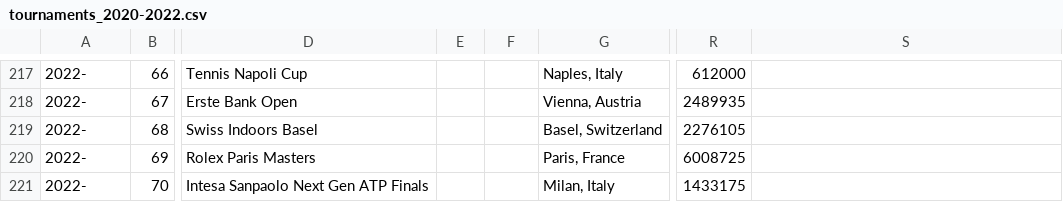
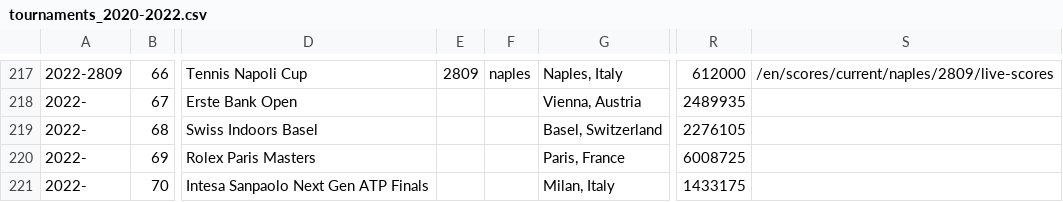
Before and after one commit to EmersonCosta0915/ATP-world-tour-tennis-data, a CSV file: csv/1_tournaments/tournaments_2020-2022.csv, drawn as a sheet; only a part is shown, gaps mark what is left out; the diff covers the shown part only; the diff names each change by its address in the sheet, - before the commit and + after, or states it on an @@ line.

```diff
--- a/csv/1_tournaments/tournaments_2020-2022.csv
+++ b/csv/1_tournaments/tournaments_2020-2022.csv
-A217: 2022-
+A217: 2022-2809
-E217: (empty)
+E217: 2809
-F217: (empty)
+F217: naples
-S217: (empty)
+S217: /en/scores/current/naples/2809/live-scores
```
Also changed, not shown: 32 edited cells elsewhere in this file.
